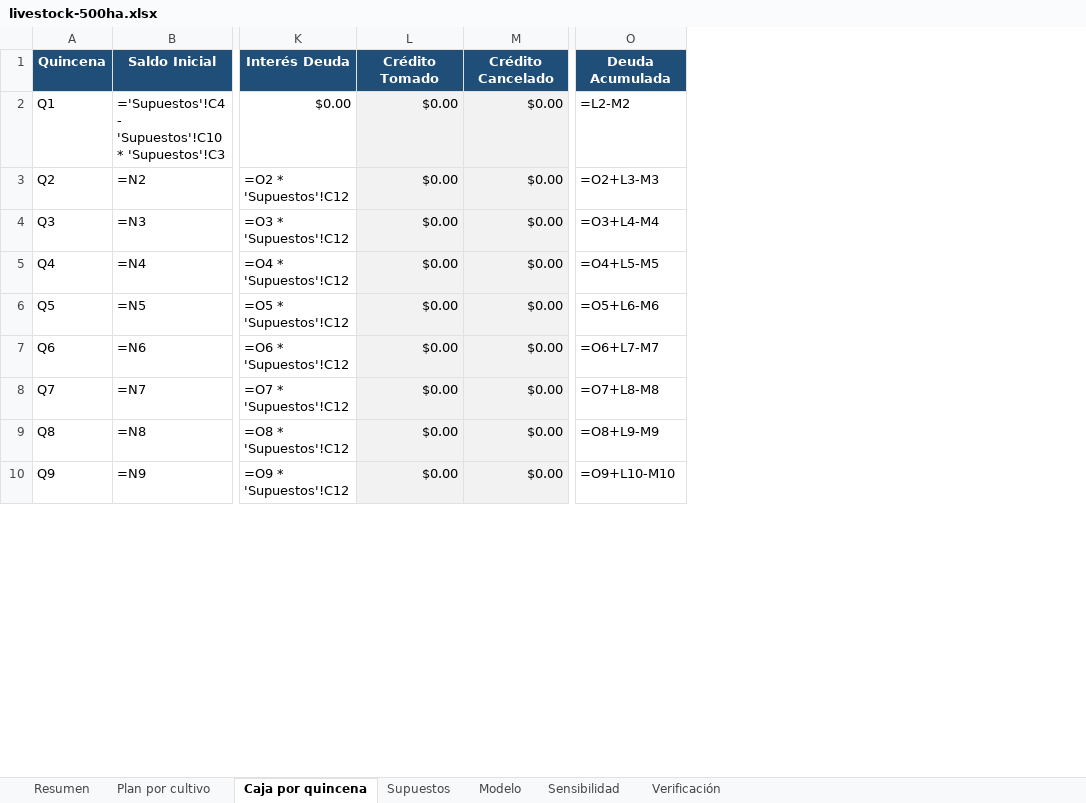
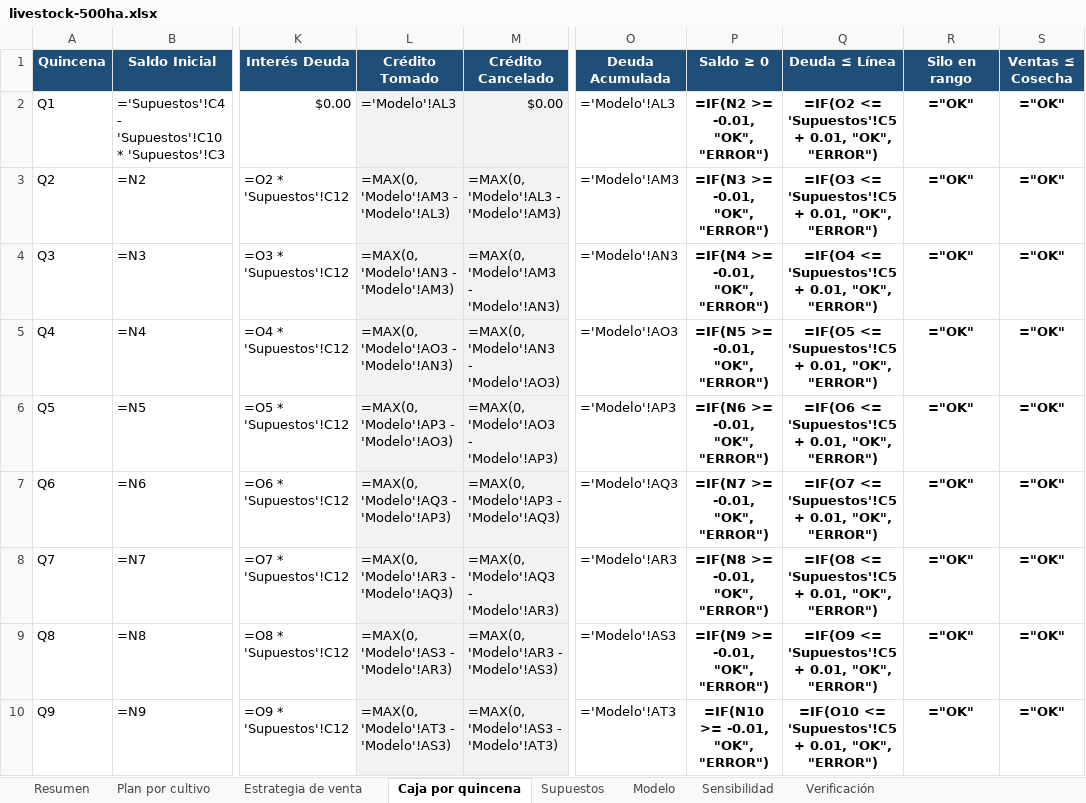
Before and after one commit to GuillermoSiaira/dora-farm-agent, an Excel workbook: docs/ejemplos/planillas/livestock-500ha.xlsx, sheet Caja por quincena, drawn as a sheet; only a part is shown, gaps mark what is left out; values as stored, in another font and other column widths than the file's, no borders; formulas without a stored value are shown as written; charts and pictures not drawn; the diff covers the shown part only; the diff names each change by its address in the sheet, - before the commit and + after, or states it on an @@ line.

```diff
--- a/docs/ejemplos/planillas/livestock-500ha.xlsx (sheet Caja por quincena)
+++ b/docs/ejemplos/planillas/livestock-500ha.xlsx (sheet Caja por quincena)
+sheet tab: Estrategia de venta
+column P (Saldo ≥ 0), rows 2-10: =IF(N2 >= -0.01, "OK", "ERROR") | =IF(N3 >= -0.01, "OK", "ERROR") | =IF(N4 >= -0.01, "OK", "ERROR") | =IF(N5 >= -0.01, "OK", "ERROR") | =IF(N6 >= -0.01, "OK", "ERROR") | =IF(N7 >= -0.01, "OK", "ERROR") | =IF(N8 >= -0.01, "OK", "ERROR") | =IF(N9 >= -0.01, "OK", "ERROR") | =IF(N10 >= -0.01, "OK", "ERROR")
+column Q (Deuda ≤ Línea), rows 2-10: =IF(O2 <= 'Supuestos'!C5 + 0.01, "OK", "ERROR") | =IF(O3 <= 'Supuestos'!C5 + 0.01, "OK", "ERROR") | =IF(O4 <= 'Supuestos'!C5 + 0.01, "OK", "ERROR") | =IF(O5 <= 'Supuestos'!C5 + 0.01, "OK", "ERROR") | =IF(O6 <= 'Supuestos'!C5 + 0.01, "OK", "ERROR") | =IF(O7 <= 'Supuestos'!C5 + 0.01, "OK", "ERROR") | =IF(O8 <= 'Supuestos'!C5 + 0.01, "OK", "ERROR") | =IF(O9 <= 'Supuestos'!C5 + 0.01, "OK", "ERROR") | =IF(O10 <= 'Supuestos'!C5 + 0.01, "OK", "ERROR")
+column R (Silo en rango), rows 2-10: all ="OK"
+column S (Ventas ≤ Cosecha), rows 2-10: all ="OK"
-L2 (Crédito Tomado): $0.00
+L2 (Crédito Tomado): ='Modelo'!AL3
-O2 (Deuda Acumulada): =L2-M2
+O2 (Deuda Acumulada): ='Modelo'!AL3
-L3 (Crédito Tomado): $0.00
+L3 (Crédito Tomado): =MAX(0, 'Modelo'!AM3 - 'Modelo'!AL3)
-M3 (Crédito Cancelado): $0.00
+M3 (Crédito Cancelado): =MAX(0, 'Modelo'!AL3 - 'Modelo'!AM3)
-O3 (Deuda Acumulada): =O2+L3-M3
+O3 (Deuda Acumulada): ='Modelo'!AM3
-L4 (Crédito Tomado): $0.00
+L4 (Crédito Tomado): =MAX(0, 'Modelo'!AN3 - 'Modelo'!AM3)
-M4 (Crédito Cancelado): $0.00
+M4 (Crédito Cancelado): =MAX(0, 'Modelo'!AM3 - 'Modelo'!AN3)
-O4 (Deuda Acumulada): =O3+L4-M4
+O4 (Deuda Acumulada): ='Modelo'!AN3
-L5 (Crédito Tomado): $0.00
+L5 (Crédito Tomado): =MAX(0, 'Modelo'!AO3 - 'Modelo'!AN3)
-M5 (Crédito Cancelado): $0.00
+M5 (Crédito Cancelado): =MAX(0, 'Modelo'!AN3 - 'Modelo'!AO3)
-O5 (Deuda Acumulada): =O4+L5-M5
+O5 (Deuda Acumulada): ='Modelo'!AO3
-L6 (Crédito Tomado): $0.00
+L6 (Crédito Tomado): =MAX(0, 'Modelo'!AP3 - 'Modelo'!AO3)
-M6 (Crédito Cancelado): $0.00
+M6 (Crédito Cancelado): =MAX(0, 'Modelo'!AO3 - 'Modelo'!AP3)
-O6 (Deuda Acumulada): =O5+L6-M6
+O6 (Deuda Acumulada): ='Modelo'!AP3
-L7 (Crédito Tomado): $0.00
+L7 (Crédito Tomado): =MAX(0, 'Modelo'!AQ3 - 'Modelo'!AP3)
-M7 (Crédito Cancelado): $0.00
+M7 (Crédito Cancelado): =MAX(0, 'Modelo'!AP3 - 'Modelo'!AQ3)
-O7 (Deuda Acumulada): =O6+L7-M7
+O7 (Deuda Acumulada): ='Modelo'!AQ3
-L8 (Crédito Tomado): $0.00
+L8 (Crédito Tomado): =MAX(0, 'Modelo'!AR3 - 'Modelo'!AQ3)
-M8 (Crédito Cancelado): $0.00
+M8 (Crédito Cancelado): =MAX(0, 'Modelo'!AQ3 - 'Modelo'!AR3)
-O8 (Deuda Acumulada): =O7+L8-M8
+O8 (Deuda Acumulada): ='Modelo'!AR3
-L9 (Crédito Tomado): $0.00
+L9 (Crédito Tomado): =MAX(0, 'Modelo'!AS3 - 'Modelo'!AR3)
-M9 (Crédito Cancelado): $0.00
+M9 (Crédito Cancelado): =MAX(0, 'Modelo'!AR3 - 'Modelo'!AS3)
-O9 (Deuda Acumulada): =O8+L9-M9
+O9 (Deuda Acumulada): ='Modelo'!AS3
-L10 (Crédito Tomado): $0.00
+L10 (Crédito Tomado): =MAX(0, 'Modelo'!AT3 - 'Modelo'!AS3)
-M10 (Crédito Cancelado): $0.00
+M10 (Crédito Cancelado): =MAX(0, 'Modelo'!AS3 - 'Modelo'!AT3)
-O10 (Deuda Acumulada): =O9+L10-M10
+O10 (Deuda Acumulada): ='Modelo'!AT3
```
Also changed, not shown: 63 edited cells elsewhere in this sheet, sheet Modelo, sheet Verificación, sheet Resumen, charts or pictures, docs/ejemplos/planillas/iowa-400ha.xlsx, docs/ejemplos/planillas/pampas-core-2000ha.xlsx, 11 other files.
